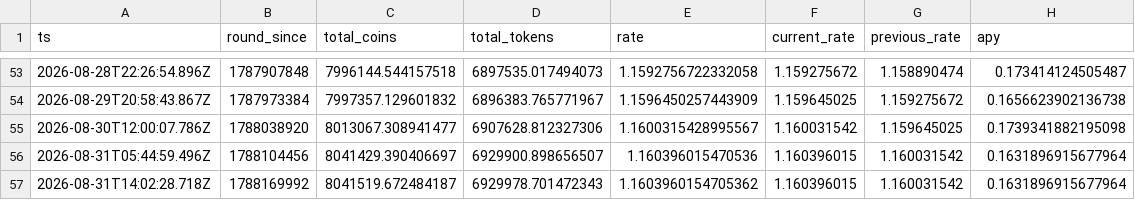
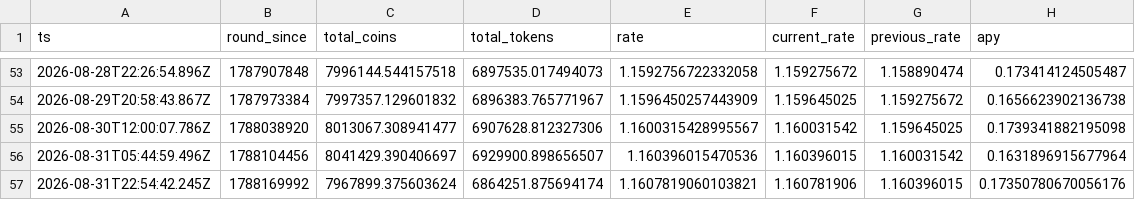
Before and after one commit to HipoFinance/dune, a CSV file: data/treasury_rate.csv, drawn as a sheet; only a part is shown, gaps mark what is left out; removed rows and columns are numbered as before the commit, all else as after; the diff names each change by its address in the sheet, - before the commit and + after, or states it on an @@ line.

Commit message:
chore: update treasury rate dataset

```diff
--- a/data/treasury_rate.csv
+++ b/data/treasury_rate.csv
-row 57: 2026-08-31T14:02:28.718Z | 1788169992 | 8041519.672484187 | 6929978.701472343 | 1.1603960154705362 | 1.160396015 | 1.160031542 | 0.1631896915677964
+row 57: 2026-08-31T22:54:42.245Z | 1788169992 | 7967899.375603624 | 6864251.875694174 | 1.1607819060103821 | 1.160781906 | 1.160396015 | 0.17350780670056176
```
